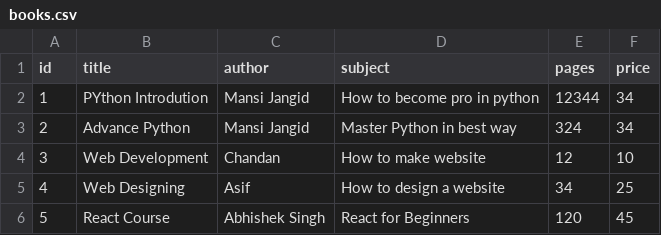
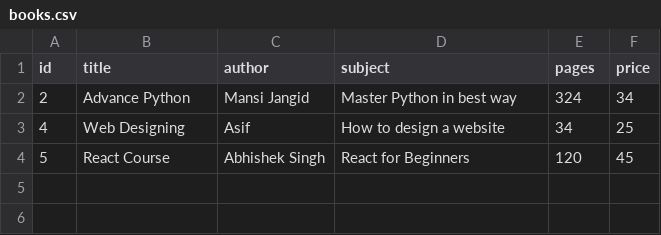
Before and after one commit to Manish-Kumar-9782/Tutorials-, a CSV file: LIbManagement/books.csv, drawn as a sheet; the diff names each change by its address in the sheet, - before the commit and + after, or states it on an @@ line.

```diff
--- a/LIbManagement/books.csv
+++ b/LIbManagement/books.csv
-row 2: 1 | PYthon Introdution | Mansi Jangid | How to become pro in python | 12344 | 34
-row 4: 3 | Web Development | Chandan | How to make website | 12 | 10
```
Also changed, not shown: 3 other files.
